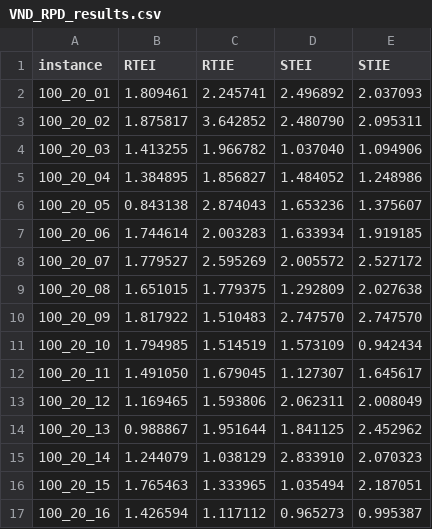
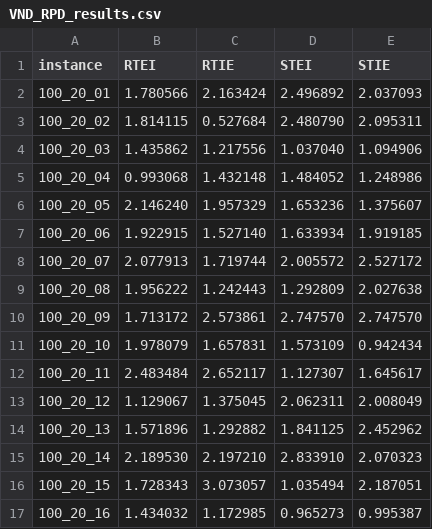
Before and after one commit to AlexandreHnf/Heuristic-optimization-project, a CSV file: src/version c++/results/VND_RPD_results.csv, drawn as a sheet; only a part is shown; the diff covers the shown part only.

```diff
--- a/src/version c++/results/VND_RPD_results.csv
+++ b/src/version c++/results/VND_RPD_results.csv
@@ -1,17 +1,17 @@
 instance,RTEI,RTIE,STEI,STIE
-100_20_01,1.809461,2.245741,2.496892,2.037093
-100_20_02,1.875817,3.642852,2.480790,2.095311
-100_20_03,1.413255,1.966782,1.037040,1.094906
-100_20_04,1.384895,1.856827,1.484052,1.248986
-100_20_05,0.843138,2.874043,1.653236,1.375607
-100_20_06,1.744614,2.003283,1.633934,1.919185
-100_20_07,1.779527,2.595269,2.005572,2.527172
-100_20_08,1.651015,1.779375,1.292809,2.027638
-100_20_09,1.817922,1.510483,2.747570,2.747570
-100_20_10,1.794985,1.514519,1.573109,0.942434
-100_20_11,1.491050,1.679045,1.127307,1.645617
-100_20_12,1.169465,1.593806,2.062311,2.008049
-100_20_13,0.988867,1.951644,1.841125,2.452962
-100_20_14,1.244079,1.038129,2.833910,2.070323
-100_20_15,1.765463,1.333965,1.035494,2.187051
-100_20_16,1.426594,1.117112,0.965273,0.995387
+100_20_01,1.780566,2.163424,2.496892,2.037093
+100_20_02,1.814115,0.527684,2.480790,2.095311
+100_20_03,1.435862,1.217556,1.037040,1.094906
+100_20_04,0.993068,1.432148,1.484052,1.248986
+100_20_05,2.146240,1.957329,1.653236,1.375607
+100_20_06,1.922915,1.527140,1.633934,1.919185
+100_20_07,2.077913,1.719744,2.005572,2.527172
+100_20_08,1.956222,1.242443,1.292809,2.027638
+100_20_09,1.713172,2.573861,2.747570,2.747570
+100_20_10,1.978079,1.657831,1.573109,0.942434
+100_20_11,2.483484,2.652117,1.127307,1.645617
+100_20_12,1.129067,1.375045,2.062311,2.008049
+100_20_13,1.571896,1.292882,1.841125,2.452962
+100_20_14,2.189530,2.197210,2.833910,2.070323
+100_20_15,1.728343,3.073057,1.035494,2.187051
+100_20_16,1.434032,1.172985,0.965273,0.995387
```
Also changed, not shown: 88 edited cells elsewhere in this file, src/version c++/results/II_RPD_results.csv, src/version c++/results/II_WCT_results.csv, 13 other files.
